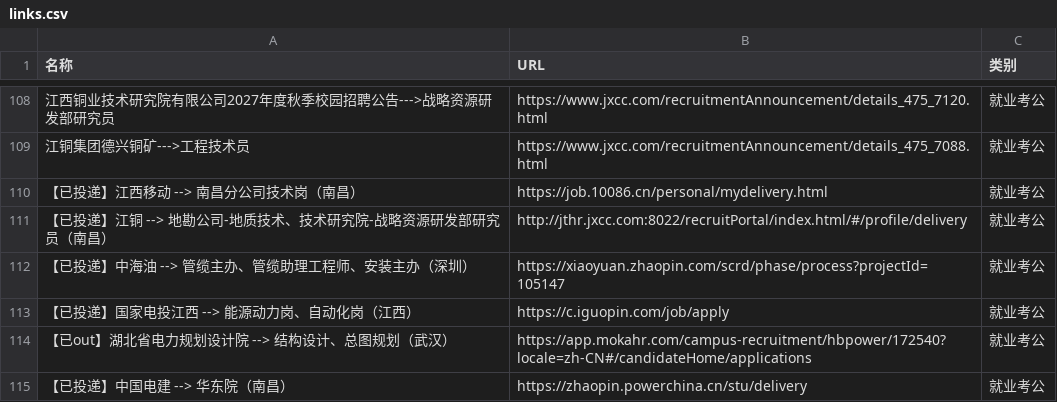
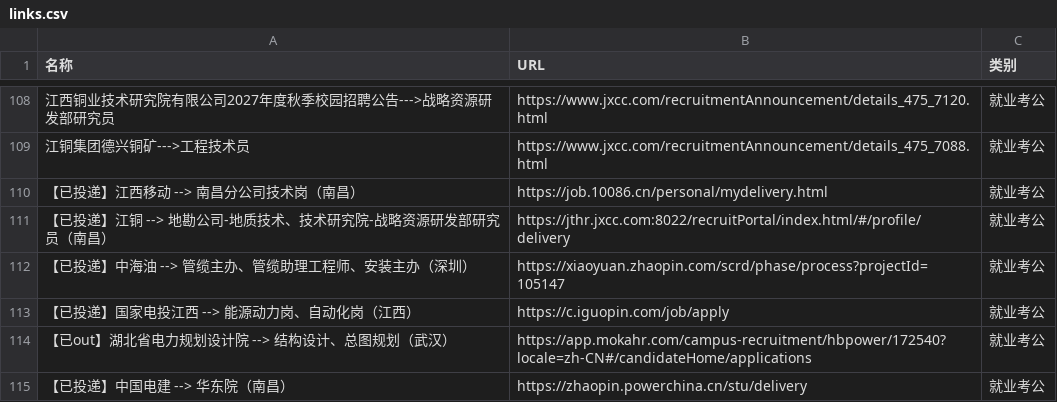
Before and after one commit to wwff3170-debug/link-manager, a CSV file: links.csv, drawn as a sheet; only a part is shown, gaps mark what is left out; the diff names each change by its address in the sheet, - before the commit and + after, or states it on an @@ line.

Commit message:
更新链接数据

```diff
--- a/links.csv
+++ b/links.csv
-B111 (URL): http://jthr.jxcc.com:8022/recruitPortal/index.html/#/profile/delivery
+B111 (URL): https://jthr.jxcc.com:8022/recruitPortal/index.html/#/profile/delivery
```
